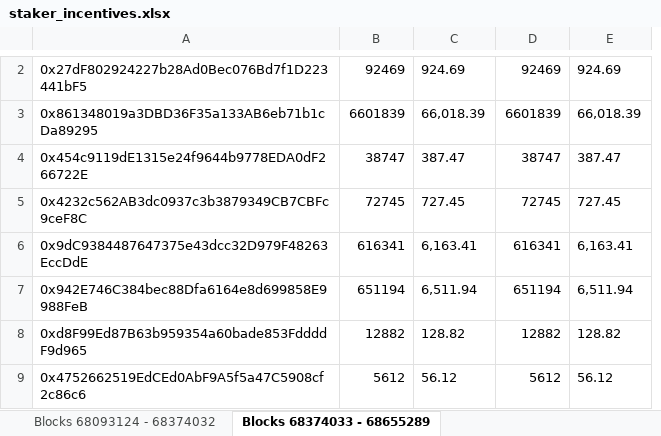
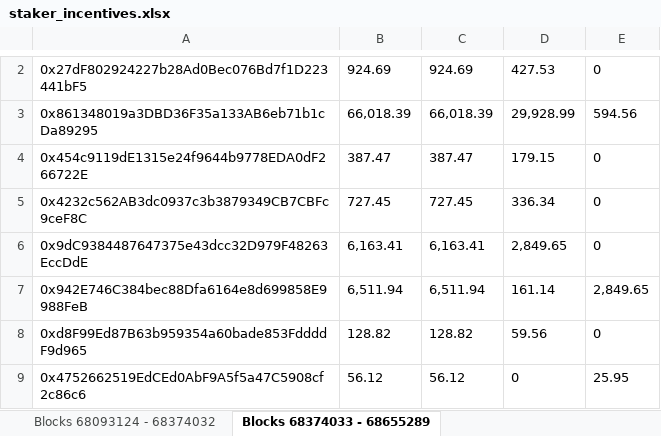
Before and after one commit to Telcoin-Association/telcoin-application-network-issuance, an Excel workbook: staker_incentives.xlsx, sheet Blocks 68374033 - 68655289, drawn as a sheet; only a part is shown, gaps mark what is left out; values as stored, in another font and other column widths than the file's, no borders; charts and pictures not drawn; removed rows and columns are numbered as before the commit, all else as after; the diff covers the shown part only; the diff names each change by its address in the sheet, - before the commit and + after, or states it on an @@ line.

```diff
--- a/staker_incentives.xlsx (sheet Blocks 68374033 - 68655289)
+++ b/staker_incentives.xlsx (sheet Blocks 68374033 - 68655289)
-column B, rows 2-9: 92469 | 6601839 | 38747 | 72745 | 616341 | 651194 | 12882 | 5612
-column D, rows 2-9: 92469 | 6601839 | 38747 | 72745 | 616341 | 651194 | 12882 | 5612
+column D, rows 2-9: 427.53 | 29,928.99 | 179.15 | 336.34 | 2,849.65 | 161.14 | 59.56 | 0
+column E, rows 2-9: 0 | 594.56 | 0 | 0 | 0 | 2,849.65 | 0 | 25.95
```
Also changed, not shown: 1 added row, 1 removed row and 6 edited cells elsewhere in this sheet, sheet Blocks 68093124 - 68374032, charts or pictures, 9 other files.
